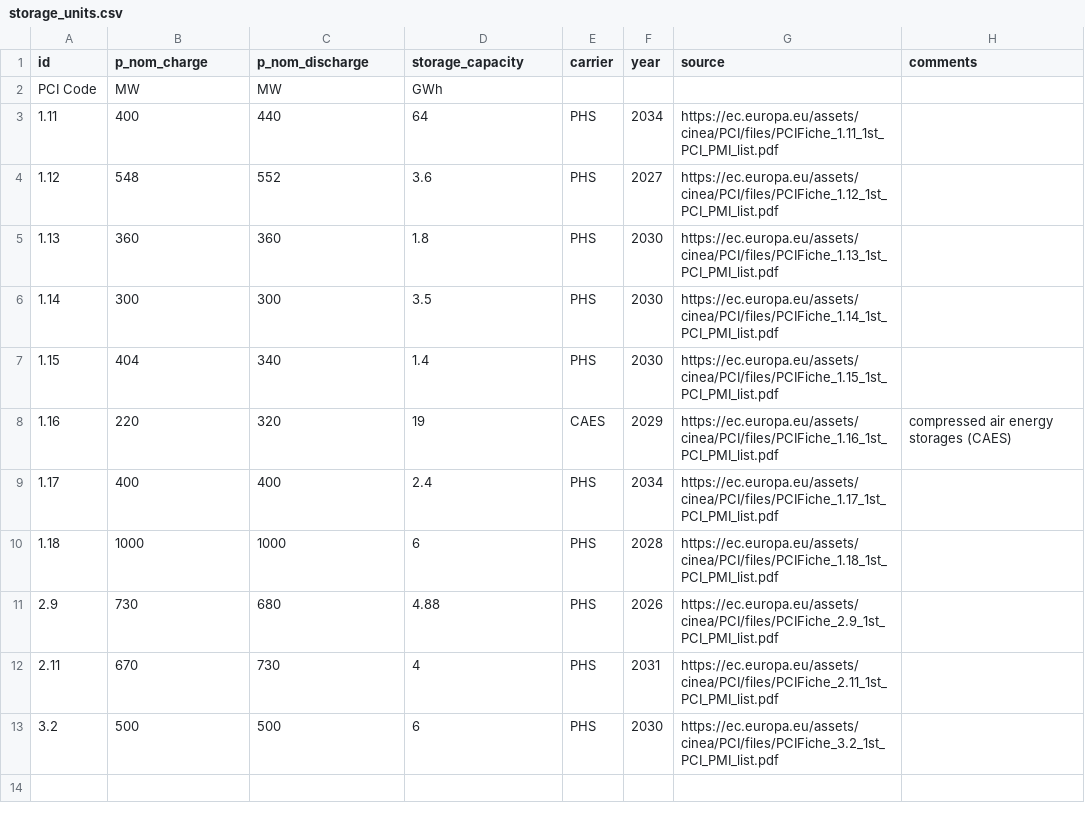
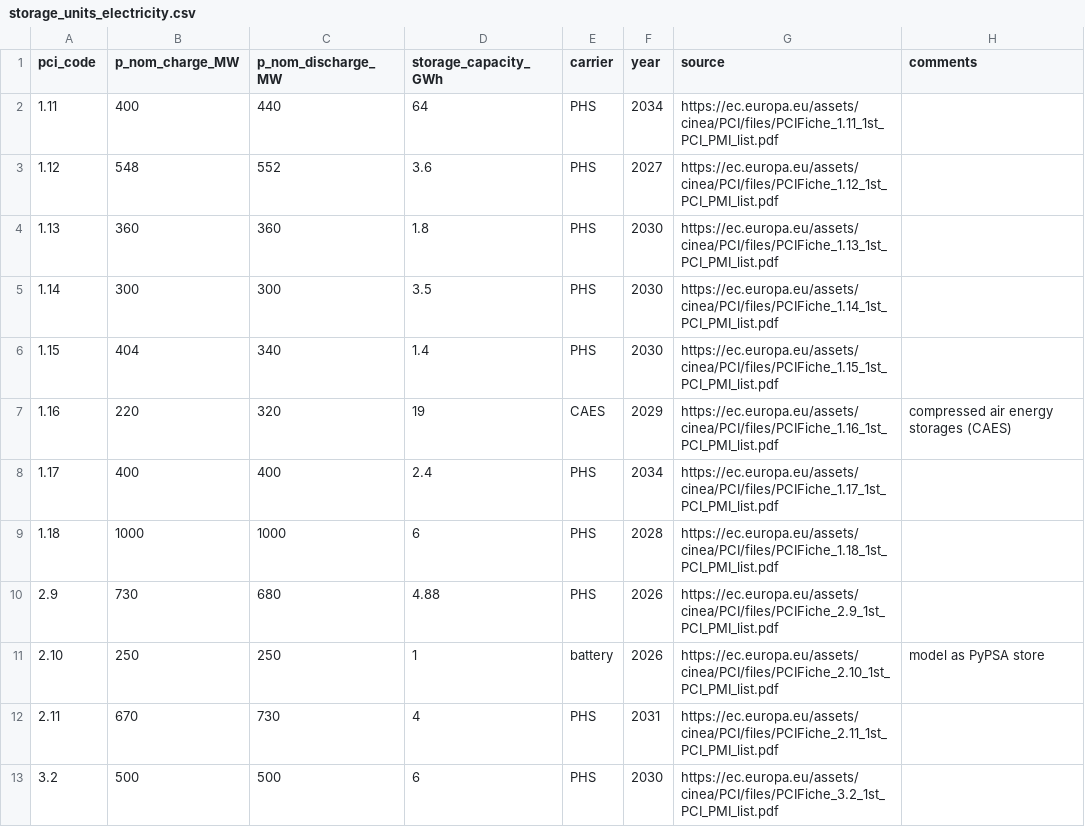
Before and after one commit to bobbyxng/pci-pmi-project-extractor, a CSV file: data/params/storage_units_electricity.csv (was data/params/storage_units.csv), drawn as a sheet.

```diff
--- a/data/params/storage_units.csv
+++ b/data/params/storage_units_electricity.csv
@@ -1,3 +1,2 @@
-id,p_nom_charge,p_nom_discharge,storage_capacity,carrier,year,source,comments
-PCI Code,MW,MW,GWh,,,,
+pci_code,p_nom_charge_MW,p_nom_discharge_MW,storage_capacity_GWh,carrier,year,source,comments
 "1.11",400,440,64,PHS,2034,https://ec.europa.eu/assets/cinea/PCI/files/PCIFiche_1.11_1st_PCI_PMI_list.pdf,
@@ -11,2 +10,3 @@ PCI Code,MW,MW,GWh,,,,
 "2.9",730,680,4.88,PHS,2026,https://ec.europa.eu/assets/cinea/PCI/files/PCIFiche_2.9_1st_PCI_PMI_list.pdf,
+"2.10",250,250,1,battery,2026,https://ec.europa.eu/assets/cinea/PCI/files/PCIFiche_2.10_1st_PCI_PMI_list.pdf,model as PyPSA store
 "2.11",670,730,4,PHS,2031,https://ec.europa.eu/assets/cinea/PCI/files/PCIFiche_2.11_1st_PCI_PMI_list.pdf,
```
Also changed, not shown: data/params/stores_co2.csv, data/params/stores_h2.csv, 3 other files.
